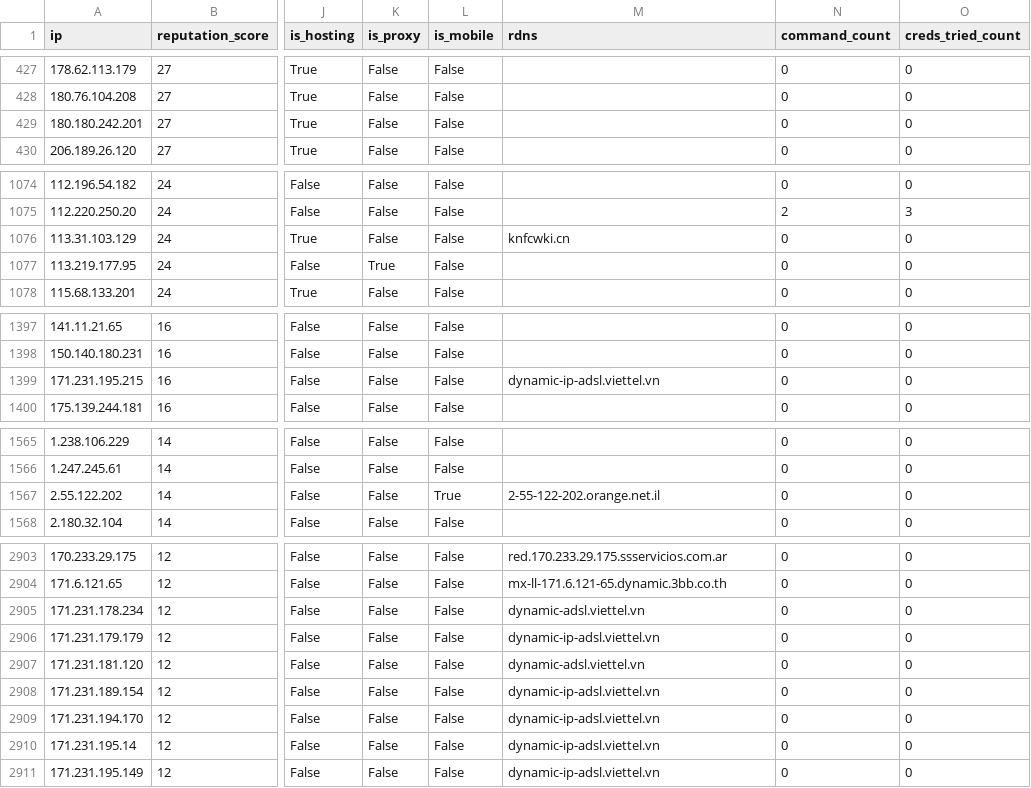
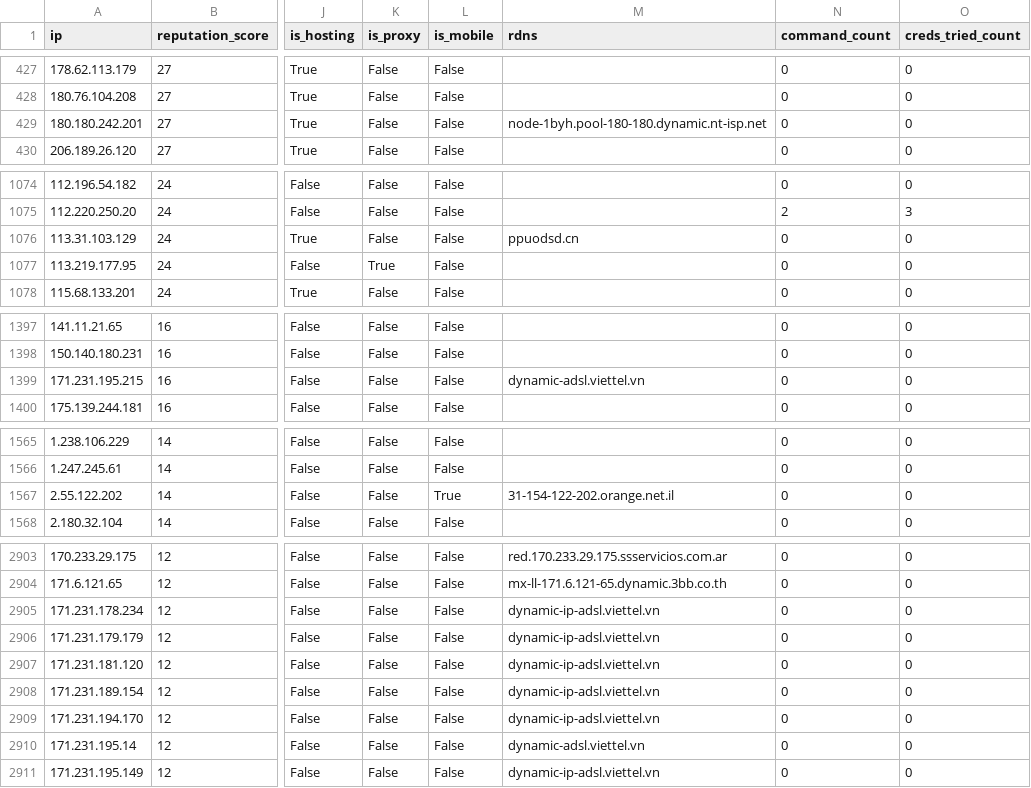
Before and after one commit to AndrewGoloida/threat-ledger, a CSV file: reputation.csv, drawn as a sheet; only a part is shown, gaps mark what is left out; the diff covers the shown part only; the diff names each change by its address in the sheet, - before the commit and + after, or states it on an @@ line.

```diff
--- a/reputation.csv
+++ b/reputation.csv
-M429 (rdns): (empty)
+M429 (rdns): node-1byh.pool-180-180.dynamic.nt-isp.net
-M1076 (rdns): knfcwki.cn
+M1076 (rdns): ppuodsd.cn
-M1399 (rdns): dynamic-ip-adsl.viettel.vn
+M1399 (rdns): dynamic-adsl.viettel.vn
-M1567 (rdns): 2-55-122-202.orange.net.il
+M1567 (rdns): 31-154-122-202.orange.net.il
-M2905 (rdns): dynamic-adsl.viettel.vn
+M2905 (rdns): dynamic-ip-adsl.viettel.vn
-M2907 (rdns): dynamic-adsl.viettel.vn
+M2907 (rdns): dynamic-ip-adsl.viettel.vn
-M2910 (rdns): dynamic-ip-adsl.viettel.vn
+M2910 (rdns): dynamic-adsl.viettel.vn
```
Also changed, not shown: 3 edited cells elsewhere in this file, 2 other files.
